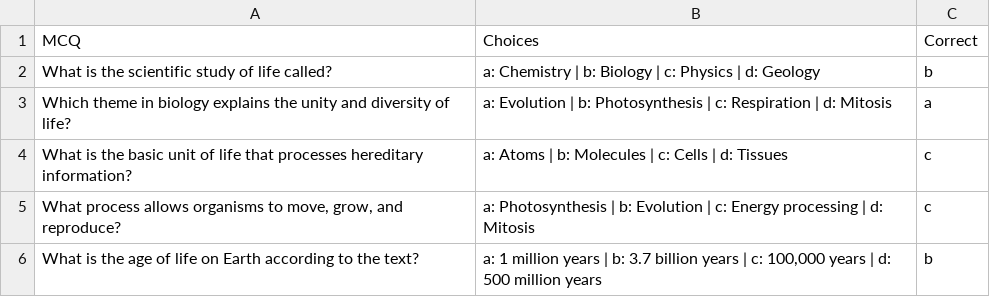
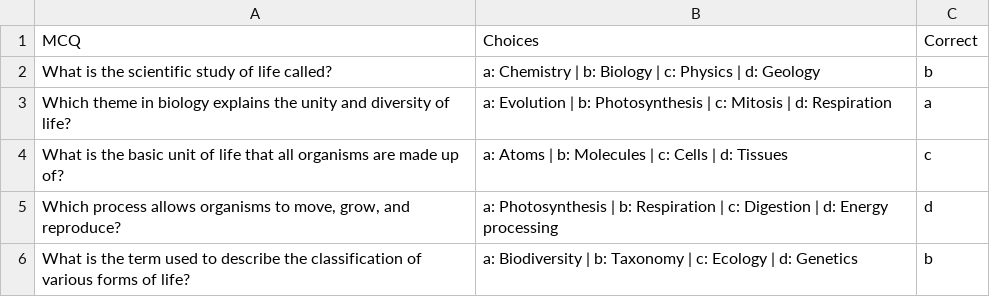
Before and after one commit to NestorMugambi/LLM-MCQ-Generator, a CSV file: src/mcqgen/experiment/machinelearning.csv, drawn as a sheet.

Commit message:
update

```diff
--- a/src/mcqgen/experiment/machinelearning.csv
+++ b/src/mcqgen/experiment/machinelearning.csv
@@ -2,5 +2,5 @@ MCQ,Choices,Correct
 What is the scientific study of life called?,a: Chemistry | b: Biology | c: Physics | d: Geology,b
-Which theme in biology explains the unity and diversity of life?,a: Evolution | b: Photosynthesis | c: Respiration | d: Mitosis,a
-What is the basic unit of life that processes hereditary information?,a: Atoms | b: Molecules | c: Cells | d: Tissues,c
-"What process allows organisms to move, grow, and reproduce?",a: Photosynthesis | b: Evolution | c: Energy processing | d: Mitosis,c
-What is the age of life on Earth according to the text?,"a: 1 million years | b: 3.7 billion years | c: 100,000 years | d: 500 million years",b
+Which theme in biology explains the unity and diversity of life?,a: Evolution | b: Photosynthesis | c: Mitosis | d: Respiration,a
+What is the basic unit of life that all organisms are made up of?,a: Atoms | b: Molecules | c: Cells | d: Tissues,c
+"Which process allows organisms to move, grow, and reproduce?",a: Photosynthesis | b: Respiration | c: Digestion | d: Energy processing,d
+What is the term used to describe the classification of various forms of life?,a: Biodiversity | b: Taxonomy | c: Ecology | d: Genetics,b
```
